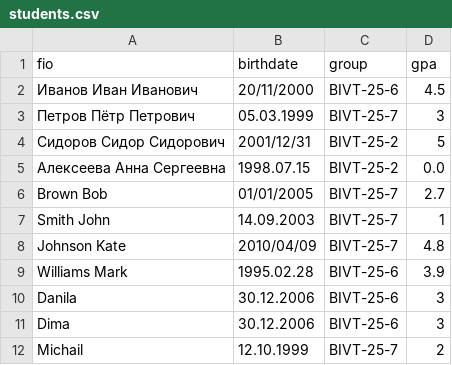
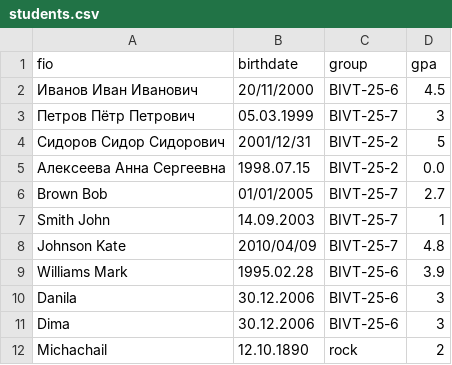
Before and after one commit to vanil-1/python_labs, a CSV file: data/lab09/students.csv, drawn as a sheet; removed rows and columns are numbered as before the commit, all else as after; the diff names each change by its address in the sheet, - before the commit and + after, or states it on an @@ line.

```diff
--- a/data/lab09/students.csv
+++ b/data/lab09/students.csv
-row 12: Michail | 12.10.1999 | BIVT-25-7 | 2
+row 12: Michachail | 12.10.1890 | rock | 2
```
Also changed, not shown: 22 other files.
